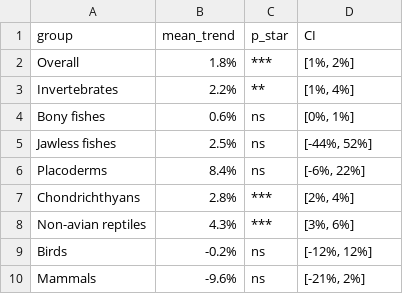
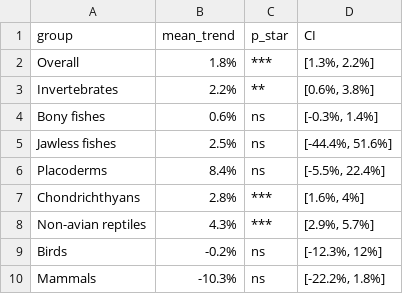
Before and after one commit to Pimiento-Research-Group/marine_megafauna_extinction, a CSV file: data/output/size_trend.csv, drawn as a sheet.

```diff
--- a/data/output/size_trend.csv
+++ b/data/output/size_trend.csv
@@ -1,10 +1,10 @@
 group,mean_trend,p_star,CI
-Overall,1.8%,***,"[1%, 2%]"
-Invertebrates,2.2%,**,"[1%, 4%]"
-Bony fishes,0.6%,ns,"[0%, 1%]"
-Jawless fishes,2.5%,ns,"[-44%, 52%]"
-Placoderms,8.4%,ns,"[-6%, 22%]"
-Chondrichthyans,2.8%,***,"[2%, 4%]"
-Non-avian reptiles,4.3%,***,"[3%, 6%]"
-Birds,-0.2%,ns,"[-12%, 12%]"
-Mammals,-9.6%,ns,"[-21%, 2%]"
+Overall,1.8%,***,"[1.3%, 2.2%]"
+Invertebrates,2.2%,**,"[0.6%, 3.8%]"
+Bony fishes,0.6%,ns,"[-0.3%, 1.4%]"
+Jawless fishes,2.5%,ns,"[-44.4%, 51.6%]"
+Placoderms,8.4%,ns,"[-5.5%, 22.4%]"
+Chondrichthyans,2.8%,***,"[1.6%, 4%]"
+Non-avian reptiles,4.3%,***,"[2.9%, 5.7%]"
+Birds,-0.2%,ns,"[-12.3%, 12%]"
+Mammals,-10.3%,ns,"[-22.2%, 1.8%]"
```
Also changed, not shown: 9 other files.
